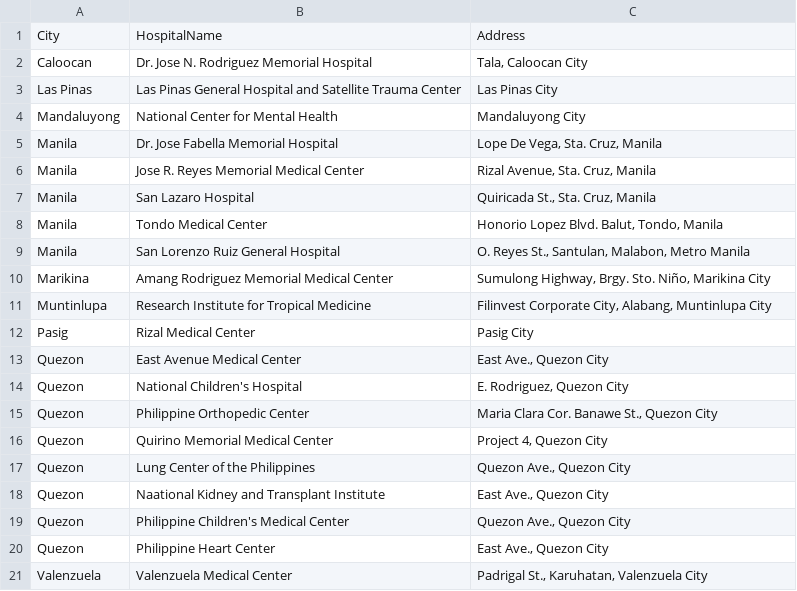
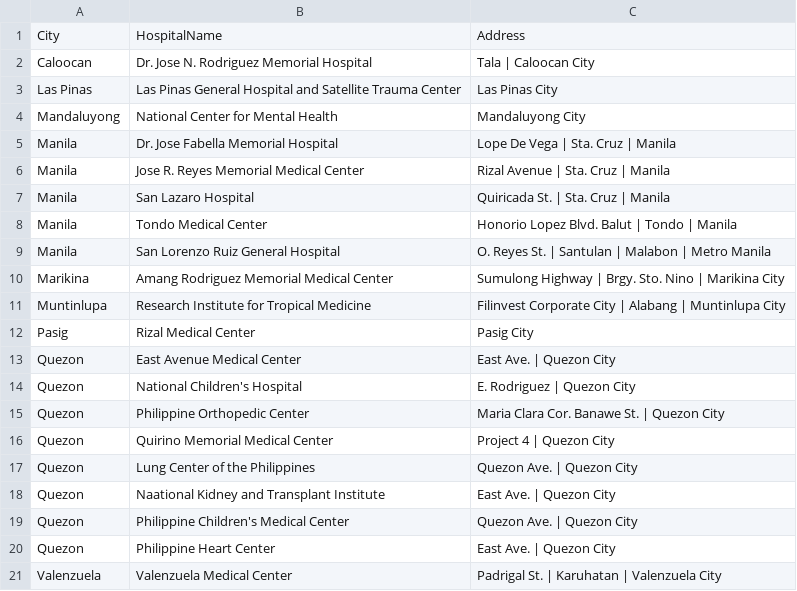
Before and after one commit to katrinaroco/lbyec2b_project, a CSV file: project.csv, drawn as a sheet.

Commit message:
Update project.csv

```diff
--- a/project.csv
+++ b/project.csv
@@ -1,21 +1,21 @@
 City,HospitalName,Address
-Caloocan,Dr. Jose N. Rodriguez Memorial Hospital,"Tala, Caloocan City"
+Caloocan,Dr. Jose N. Rodriguez Memorial Hospital,Tala | Caloocan City
 Las Pinas,Las Pinas General Hospital and Satellite Trauma Center,Las Pinas City
 Mandaluyong,National Center for Mental Health,Mandaluyong City
-Manila,Dr. Jose Fabella Memorial Hospital,"Lope De Vega, Sta. Cruz, Manila"
-Manila,Jose R. Reyes Memorial Medical Center,"Rizal Avenue, Sta. Cruz, Manila"
-Manila,San Lazaro Hospital,"Quiricada St., Sta. Cruz, Manila"
-Manila,Tondo Medical Center,"Honorio Lopez Blvd. Balut, Tondo, Manila"
-Manila,San Lorenzo Ruiz General Hospital,"O. Reyes St., Santulan, Malabon, Metro Manila"
-Marikina,Amang Rodriguez Memorial Medical Center,"Sumulong Highway, Brgy. Sto. Niño, Marikina City"
-Muntinlupa,Research Institute for Tropical Medicine,"Filinvest Corporate City, Alabang, Muntinlupa City"
+Manila,Dr. Jose Fabella Memorial Hospital,Lope De Vega | Sta. Cruz | Manila
+Manila,Jose R. Reyes Memorial Medical Center,Rizal Avenue | Sta. Cruz | Manila
+Manila,San Lazaro Hospital,Quiricada St. | Sta. Cruz | Manila
+Manila,Tondo Medical Center,Honorio Lopez Blvd. Balut | Tondo | Manila
+Manila,San Lorenzo Ruiz General Hospital,O. Reyes St. | Santulan | Malabon | Metro Manila
+Marikina,Amang Rodriguez Memorial Medical Center,Sumulong Highway | Brgy. Sto. Nino | Marikina City
+Muntinlupa,Research Institute for Tropical Medicine,Filinvest Corporate City | Alabang | Muntinlupa City
 Pasig,Rizal Medical Center,Pasig City
-Quezon,East Avenue Medical Center,"East Ave., Quezon City"
-Quezon,National Children's Hospital,"E. Rodriguez, Quezon City"
-Quezon,Philippine Orthopedic Center,"Maria Clara Cor. Banawe St., Quezon City"
-Quezon,Quirino Memorial Medical Center,"Project 4, Quezon City"
-Quezon,Lung Center of the Philippines,"Quezon Ave., Quezon City"
-Quezon,Naational Kidney and Transplant Institute,"East Ave., Quezon City"
-Quezon,Philippine Children's Medical Center,"Quezon Ave., Quezon City"
-Quezon,Philippine Heart Center,"East Ave., Quezon City"
-Valenzuela,Valenzuela Medical Center,"Padrigal St., Karuhatan, Valenzuela City"
+Quezon,East Avenue Medical Center,East Ave. | Quezon City
+Quezon,National Children's Hospital,E. Rodriguez | Quezon City
+Quezon,Philippine Orthopedic Center,Maria Clara Cor. Banawe St. | Quezon City
+Quezon,Quirino Memorial Medical Center,Project 4 | Quezon City
+Quezon,Lung Center of the Philippines,Quezon Ave. | Quezon City
+Quezon,Naational Kidney and Transplant Institute,East Ave. | Quezon City
+Quezon,Philippine Children's Medical Center,Quezon Ave. | Quezon City
+Quezon,Philippine Heart Center,East Ave. | Quezon City
+Valenzuela,Valenzuela Medical Center,Padrigal St. | Karuhatan | Valenzuela City
```
